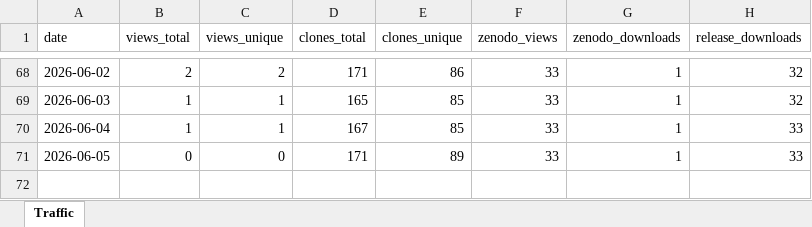
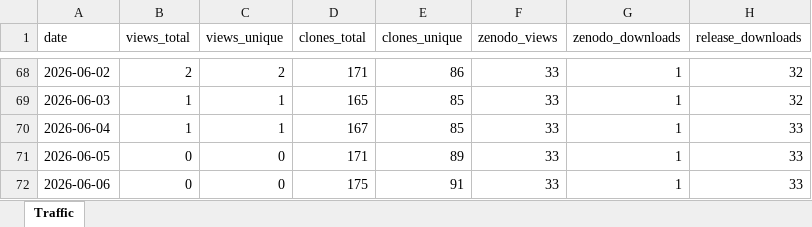
Before and after one commit to ahuelsmeier/gsl-transition-generator, an Excel workbook: github_traffic_log.xlsx, sheet Traffic, drawn as a sheet; only a part is shown, gaps mark what is left out; values as stored, in another font and other column widths than the file's, no borders; the diff names each change by its address in the sheet, - before the commit and + after, or states it on an @@ line.

```diff
--- a/github_traffic_log.xlsx (sheet Traffic)
+++ b/github_traffic_log.xlsx (sheet Traffic)
+row 72: 2026-06-06 | 0 | 0 | 175 | 91 | 33 | 1 | 33
```
